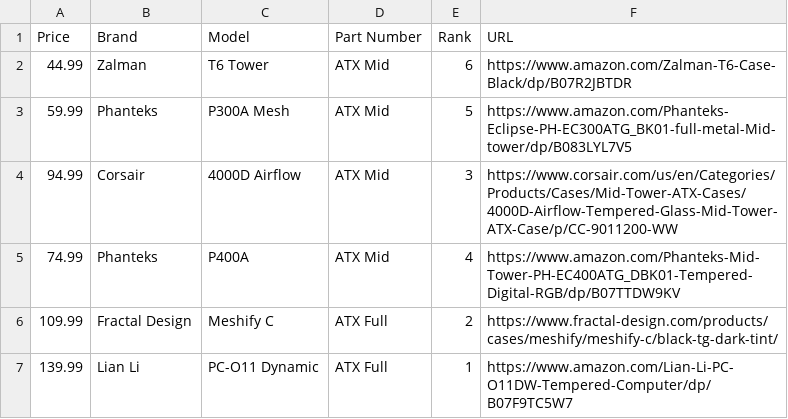
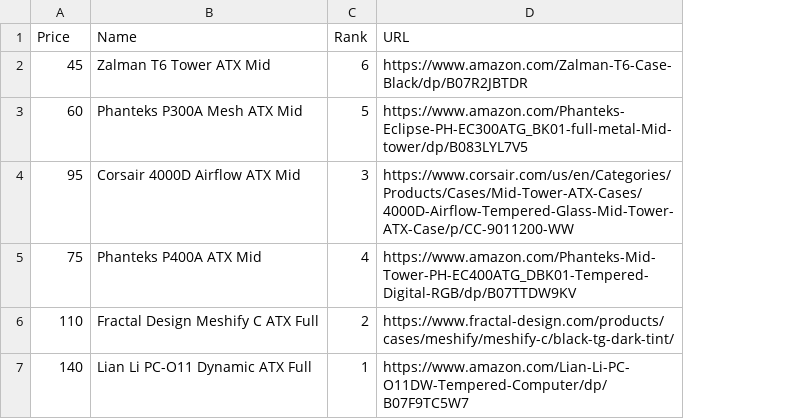
Before and after one commit to btagsip321/OptechOptimizer, a CSV file: old_data/CASE_UserBenchmarks.csv, drawn as a sheet; removed rows and columns are numbered as before the commit, all else as after; the diff names each change by its address in the sheet, - before the commit and + after, or states it on an @@ line.

```diff
--- a/old_data/CASE_UserBenchmarks.csv
+++ b/old_data/CASE_UserBenchmarks.csv
-column B (Brand), rows 2-7: Zalman | Phanteks | Corsair | Phanteks | Fractal Design | Lian Li
-column C (Model), rows 2-7: T6 Tower | P300A Mesh | 4000D Airflow | P400A | Meshify C | PC-O11 Dynamic
-column D (Part Number), rows 2-7: ATX Mid | ATX Mid | ATX Mid | ATX Mid | ATX Full | ATX Full
+column B (Name), rows 2-7: Zalman T6 Tower ATX Mid | Phanteks P300A Mesh ATX Mid | Corsair 4000D Airflow ATX Mid | Phanteks P400A ATX Mid | Fractal Design Meshify C ATX Full | Lian Li PC-O11 Dynamic ATX Full
-A2 (Price): 44.99
+A2 (Price): 45
-A3 (Price): 59.99
+A3 (Price): 60
-A4 (Price): 94.99
+A4 (Price): 95
-A5 (Price): 74.99
+A5 (Price): 75
-A6 (Price): 109.99
+A6 (Price): 110
-A7 (Price): 139.99
+A7 (Price): 140
```
Also changed, not shown: data/CASE.csv, data/CPU.csv, 6 other files.
